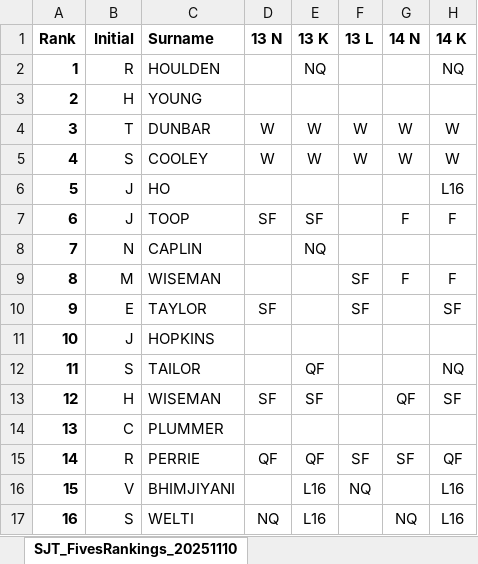
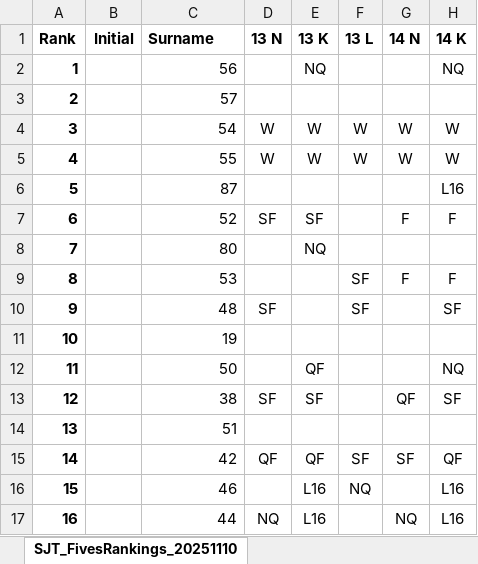
Before and after one commit to thatchersj/rank-the-fives, an Excel workbook: docs/downloads/rankings_latest.xlsx, sheet SJT_FivesRankings_20251110, drawn as a sheet; only a part is shown; values as stored, in another font and other column widths than the file's, no borders; conditional formats not drawn; the diff covers the shown part only; the diff names each change by its address in the sheet, - before the commit and + after, or states it on an @@ line.

```diff
--- a/docs/downloads/rankings_latest.xlsx (sheet SJT_FivesRankings_20251110)
+++ b/docs/downloads/rankings_latest.xlsx (sheet SJT_FivesRankings_20251110)
-B2 (Initial): R
+B2 (Initial): (empty)
-C2 (Surname): HOULDEN
+C2 (Surname): 56
-B3 (Initial): H
+B3 (Initial): (empty)
-C3 (Surname): YOUNG
+C3 (Surname): 57
-B4 (Initial): T
+B4 (Initial): (empty)
-C4 (Surname): DUNBAR
+C4 (Surname): 54
-B5 (Initial): S
+B5 (Initial): (empty)
-C5 (Surname): COOLEY
+C5 (Surname): 55
-B6:B7 (Initial): J
+B6:B7 (Initial): (empty)
-C6 (Surname): HO
+C6 (Surname): 87
-C7 (Surname): TOOP
+C7 (Surname): 52
-B8 (Initial): N
+B8 (Initial): (empty)
-C8 (Surname): CAPLIN
+C8 (Surname): 80
-B9 (Initial): M
+B9 (Initial): (empty)
-C9 (Surname): WISEMAN
+C9 (Surname): 53
-B10 (Initial): E
+B10 (Initial): (empty)
-C10 (Surname): TAYLOR
+C10 (Surname): 48
-B11 (Initial): J
+B11 (Initial): (empty)
-C11 (Surname): HOPKINS
+C11 (Surname): 19
-B12 (Initial): S
+B12 (Initial): (empty)
-C12 (Surname): TAILOR
+C12 (Surname): 50
-B13 (Initial): H
+B13 (Initial): (empty)
-C13 (Surname): WISEMAN
+C13 (Surname): 38
-B14 (Initial): C
+B14 (Initial): (empty)
-C14 (Surname): PLUMMER
+C14 (Surname): 51
-B15 (Initial): R
+B15 (Initial): (empty)
-C15 (Surname): PERRIE
+C15 (Surname): 42
-B16 (Initial): V
+B16 (Initial): (empty)
-C16 (Surname): BHIMJIYANI
+C16 (Surname): 46
-B17 (Initial): S
+B17 (Initial): (empty)
-C17 (Surname): WELTI
+C17 (Surname): 44
```
Also changed, not shown: 1739 edited cells elsewhere in this sheet, 3 other files.
